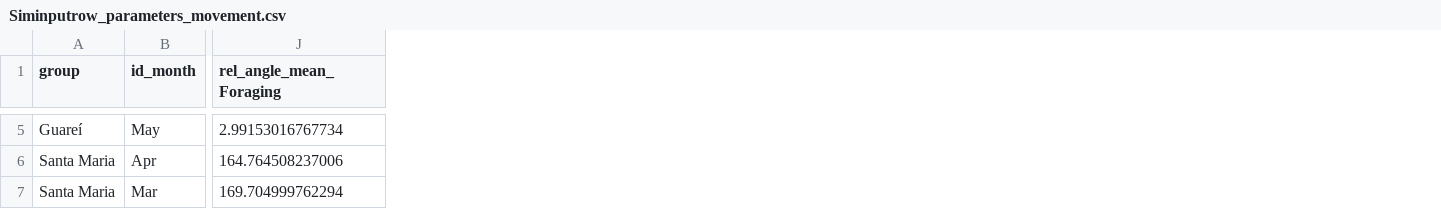
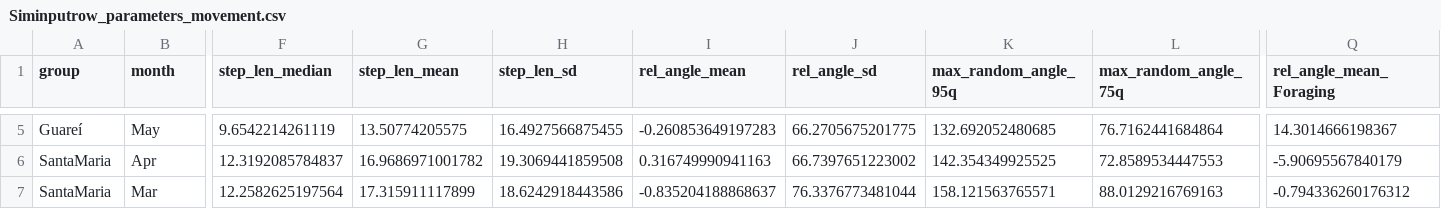
Before and after one commit to edmizac/BLT_IBM-Model, a CSV file: Data/Movement/Curated/Param_siminputrow/Siminputrow_parameters_movement.csv, drawn as a sheet; only a part is shown, gaps mark what is left out; addresses are those after the commit; the diff covers the shown part only; the diff names each change by its address in the sheet, - before the commit and + after, or states it on an @@ line.

```diff
--- a/Data/Movement/Curated/Param_siminputrow/Siminputrow_parameters_movement.csv
+++ b/Data/Movement/Curated/Param_siminputrow/Siminputrow_parameters_movement.csv
+column F (step_len_median), rows 5-7: 9.6542214261119 | 12.3192085784837 | 12.2582625197564
+column G (step_len_mean), rows 5-7: 13.50774205575 | 16.9686971001782 | 17.315911117899
+column H (step_len_sd), rows 5-7: 16.4927566875455 | 19.3069441859508 | 18.6242918443586
+column I (rel_angle_mean), rows 5-7: -0.260853649197283 | 0.316749990941163 | -0.835204188868637
+column J (rel_angle_sd), rows 5-7: 66.2705675201775 | 66.7397651223002 | 76.3376773481044
+column K (max_random_angle_95q), rows 5-7: 132.692052480685 | 142.354349925525 | 158.121563765571
+column L (max_random_angle_75q), rows 5-7: 76.7162441684864 | 72.8589534447553 | 88.0129216769163
-B1: id_month
+B1: month
-Q5 (rel_angle_mean_Foraging): 2.99153016767734
+Q5 (rel_angle_mean_Foraging): 14.3014666198367
-A6:A7 (group): Santa Maria
+A6:A7 (group): SantaMaria
-Q6 (rel_angle_mean_Foraging): 164.764508237006
+Q6 (rel_angle_mean_Foraging): -5.90695567840179
-Q7 (rel_angle_mean_Foraging): 169.704999762294
+Q7 (rel_angle_mean_Foraging): -0.794336260176312
```
Also changed, not shown: 69 edited cells elsewhere in this file, Data/Movement/Curated/Param_siminputrow/Siminputrow_sl_ta.csv, Data/Parameter_table.csv, 8 other files.
